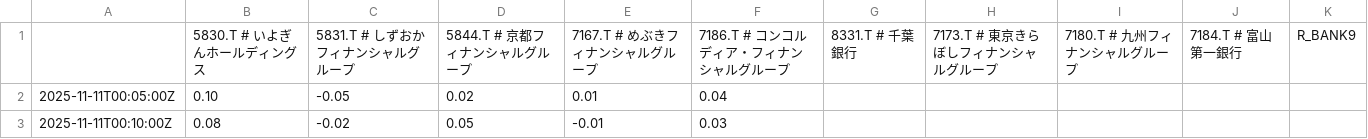
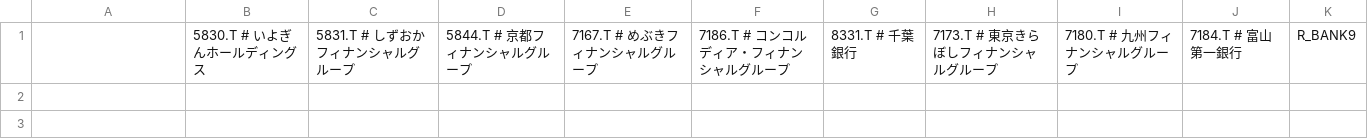
Before and after one commit to SakuraIndex/R-BANK9, a CSV file: docs/outputs/rbank9_intraday.csv, drawn as a sheet; the diff names each change by its address in the sheet, - before the commit and + after, or states it on an @@ line.

```diff
--- a/docs/outputs/rbank9_intraday.csv
+++ b/docs/outputs/rbank9_intraday.csv
-row 2: 2025-11-11T00:05:00Z | 0.10 | -0.05 | 0.02 | 0.01 | 0.04
-row 3: 2025-11-11T00:10:00Z | 0.08 | -0.02 | 0.05 | -0.01 | 0.03
```
Also changed, not shown: 1 other file.
